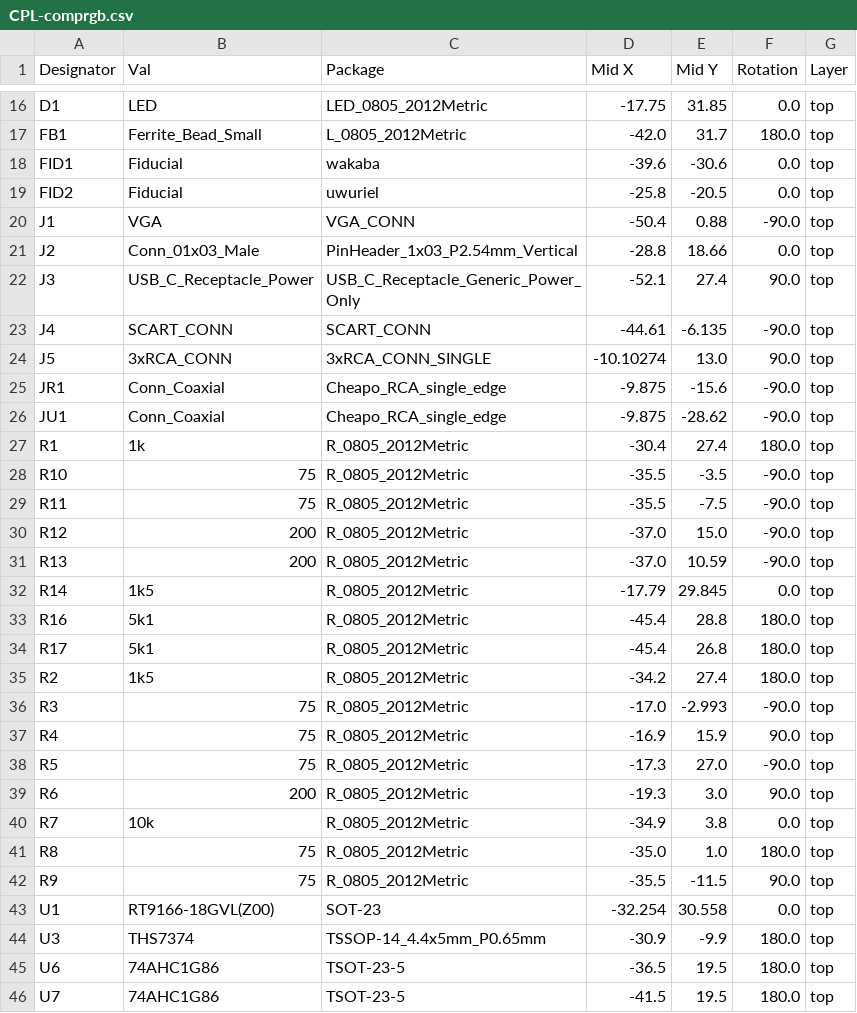
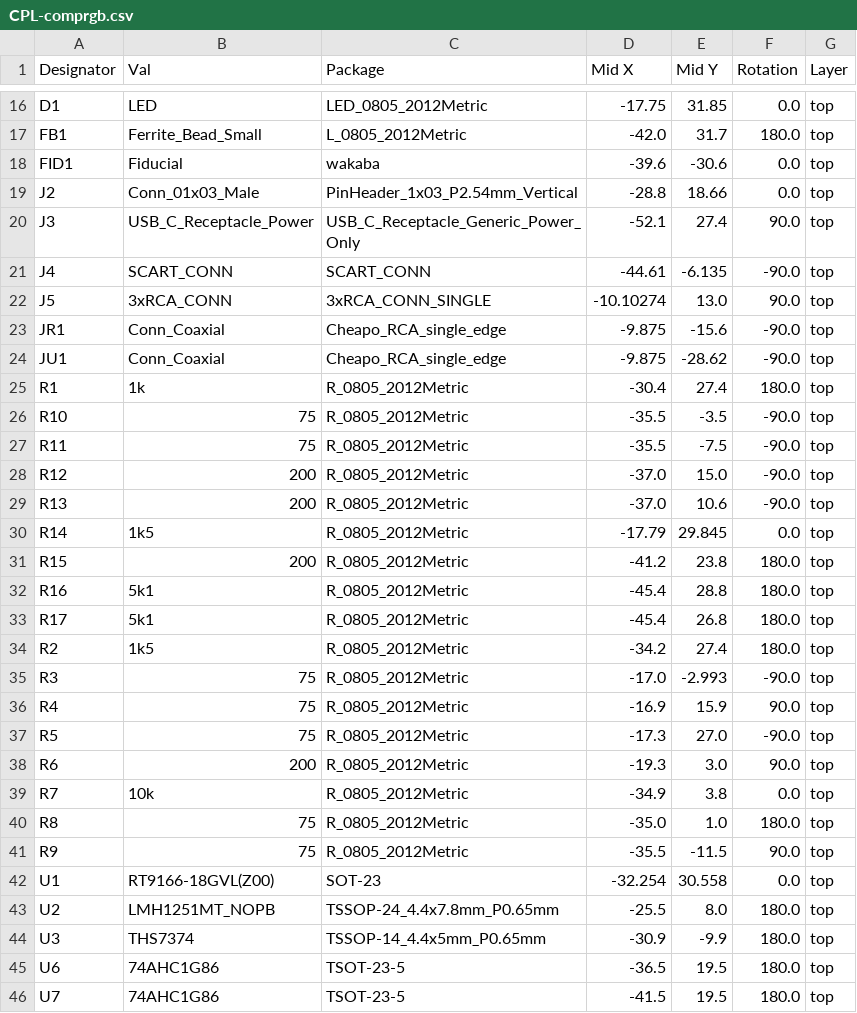
Before and after one commit to jamvanderloeff/Component-to-RGB, a CSV file: jlcpcb/production_files_JP21/CPL-comprgb.csv (was jlcpcb/production_files/CPL-comprgb.csv), drawn as a sheet; only a part is shown, gaps mark what is left out.

```diff
--- a/jlcpcb/production_files/CPL-comprgb.csv
+++ b/jlcpcb/production_files_JP21/CPL-comprgb.csv
@@ -18,4 +18,2 @@ FB1,Ferrite_Bead_Small,L_0805_2012Metric,-42.0,31.7,180.0,top
 FID1,Fiducial,wakaba,-39.6,-30.6,0.0,top
-FID2,Fiducial,uwuriel,-25.8,-20.5,0.0,top
-J1,VGA,VGA_CONN,-50.4,0.88,-90.0,top
 J2,Conn_01x03_Male,PinHeader_1x03_P2.54mm_Vertical,-28.8,18.66,0.0,top
@@ -30,4 +28,5 @@ R11,75,R_0805_2012Metric,-35.5,-7.5,-90.0,top
 R12,200,R_0805_2012Metric,-37.0,15.0,-90.0,top
-R13,200,R_0805_2012Metric,-37.0,10.59,-90.0,top
+R13,200,R_0805_2012Metric,-37.0,10.6,-90.0,top
 R14,1k5,R_0805_2012Metric,-17.79,29.845,0.0,top
+R15,200,R_0805_2012Metric,-41.2,23.8,180.0,top
 R16,5k1,R_0805_2012Metric,-45.4,28.8,180.0,top
@@ -43,2 +42,3 @@ R9,75,R_0805_2012Metric,-35.5,-11.5,90.0,top
 U1,RT9166-18GVL(Z00),SOT-23,-32.254,30.558,0.0,top
+U2,LMH1251MT_NOPB,TSSOP-24_4.4x7.8mm_P0.65mm,-25.5,8.0,180.0,top
 U3,THS7374,TSSOP-14_4.4x5mm_P0.65mm,-30.9,-9.9,180.0,top
```
Also changed, not shown: jlcpcb/production_files_JP21/BOM-comprgb.csv, 20 other files.
